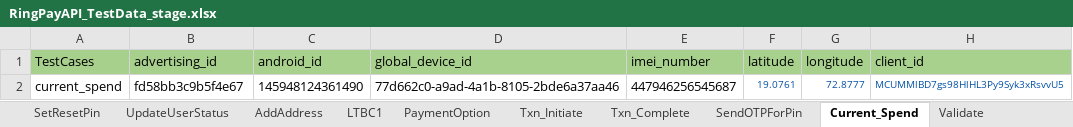
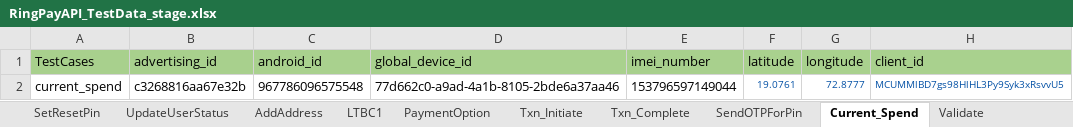
Before and after one commit to Yashwanth-2000/RingAPI_Modified, an Excel workbook: src/main/java/com/Datasheet/RingPayAPI_TestData_stage.xlsx, sheet Current_Spend, drawn as a sheet; values as stored, in another font and other column widths than the file's, no borders; the diff names each change by its address in the sheet, - before the commit and + after, or states it on an @@ line.

```diff
--- a/src/main/java/com/Datasheet/RingPayAPI_TestData_stage.xlsx (sheet Current_Spend)
+++ b/src/main/java/com/Datasheet/RingPayAPI_TestData_stage.xlsx (sheet Current_Spend)
-B2 (advertising_id): fd58bb3c9b5f4e67
+B2 (advertising_id): c3268816aa67e32b
-C2 (android_id): 145948124361490
+C2 (android_id): 967786096575548
-E2 (imei_number): 447946256545687
+E2 (imei_number): 153796597149044
```
Also changed, not shown: sheet User_Authenticate, sheet RegisterUser, sheet Txn_Initiate, sheet UpdateUser, sheet PaymentOption, sheet Validate, 7 more sheets, 39 other files.
